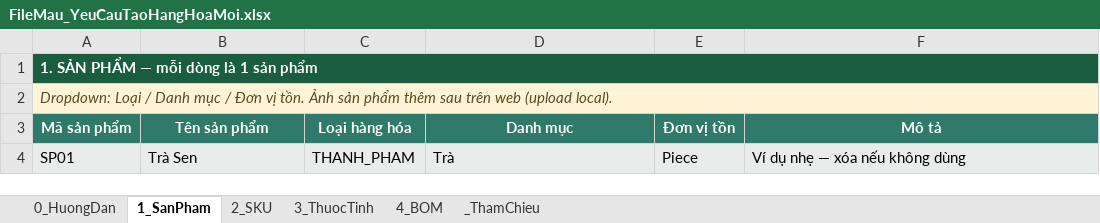
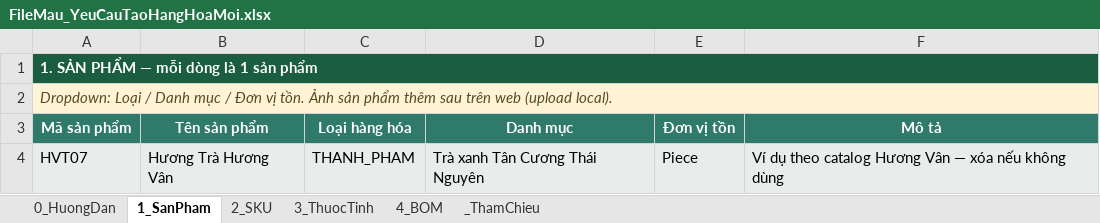
Before and after one commit to huynqhe186195/SEP490_G66_HuongVanTra-System, an Excel workbook: frontend/huongvantra-web-client/public/templates/FileMau_YeuCauTaoHangHoaMoi.xlsx, sheet 1_SanPham, drawn as a sheet; values as stored, in another font and other column widths than the file's, no borders; removed rows and columns are numbered as before the commit, all else as after; the diff names each change by its address in the sheet, - before the commit and + after, or states it on an @@ line.

```diff
--- a/frontend/huongvantra-web-client/public/templates/FileMau_YeuCauTaoHangHoaMoi.xlsx (sheet 1_SanPham)
+++ b/frontend/huongvantra-web-client/public/templates/FileMau_YeuCauTaoHangHoaMoi.xlsx (sheet 1_SanPham)
-row 4: SP01 | Trà Sen | THANH_PHAM | Trà | Piece | Ví dụ nhẹ — xóa nếu không dùng
+row 4: HVT07 | Hương Trà Hương Vân | THANH_PHAM | Trà xanh Tân Cương Thái Nguyên | Piece | Ví dụ theo catalog Hương Vân — xóa nếu không dùng
```
Also changed, not shown: sheet 2_SKU, sheet _ThamChieu, sheet 4_BOM, sheet 3_ThuocTinh, sheet 0_HuongDan, frontend/huongvantra-web-client/public/templates/FileMau_YeuCauTaoHangHoaMoi_CoDuLieu.xlsx, 23 other files.
